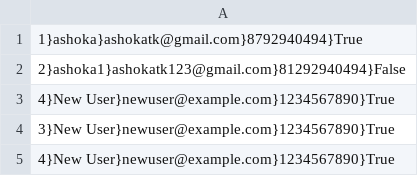
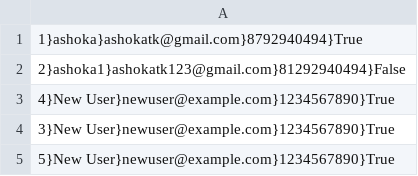
Before and after one commit to ashoka-swiftclaims/test, a CSV file: users.csv, drawn as a sheet.

Commit message:
Append new row to CSV file

```diff
--- a/users.csv
+++ b/users.csv
@@ -4,2 +4,2 @@
 3}New User}newuser@example.com}1234567890}True
-4}New User}newuser@example.com}1234567890}True
+5}New User}newuser@example.com}1234567890}True
```
